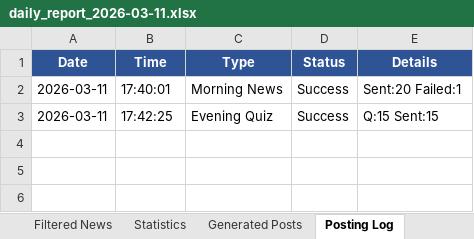
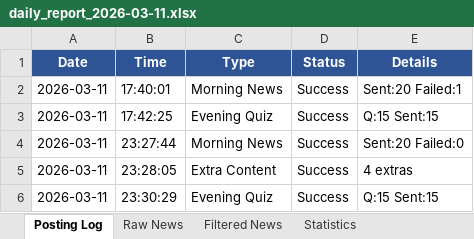
Before and after one commit to sriruhi2011-bit/govt-exam-bot, an Excel workbook: data/excel_reports/daily_report_2026-03-11.xlsx, sheet Posting Log, drawn as a sheet; values as stored, in another font and other column widths than the file's, no borders; the diff names each change by its address in the sheet, - before the commit and + after, or states it on an @@ line.

```diff
--- a/data/excel_reports/daily_report_2026-03-11.xlsx (sheet Posting Log)
+++ b/data/excel_reports/daily_report_2026-03-11.xlsx (sheet Posting Log)
@@ sheet tab order changed: Posting Log | Raw News | Filtered News | Statistics @@
+row 4: 2026-03-11 | 23:27:44 | Morning News | Success | Sent:20 Failed:0
+row 5: 2026-03-11 | 23:28:05 | Extra Content | Success | 4 extras
+row 6: 2026-03-11 | 23:30:29 | Evening Quiz | Success | Q:15 Sent:15
```
Also changed, not shown: sheet Filtered News, sheet Raw News, sheet Generated Posts, sheet Quiz Questions, sheet Statistics, data/excel_reports/master_database.xlsx, 15 other files.
